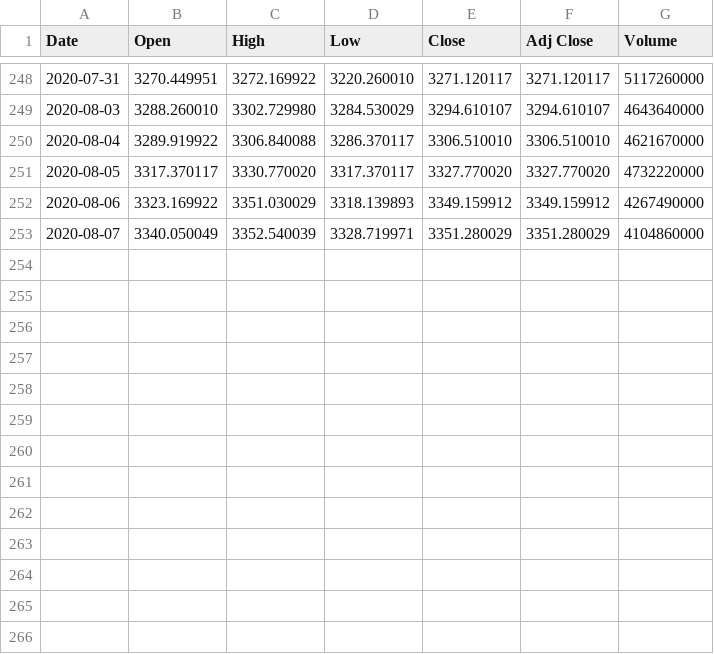
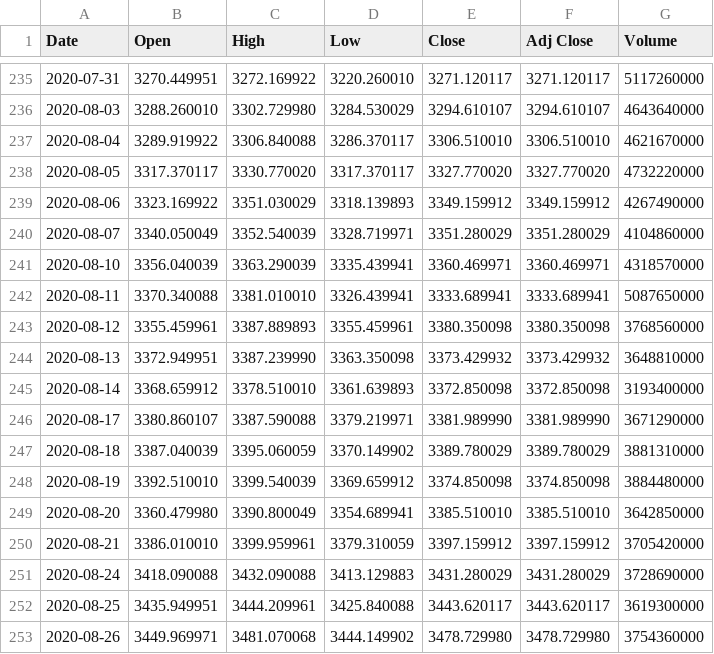
Before and after one commit to doongchoong/m2flat, a CSV file: GSPC.csv, drawn as a sheet; only a part is shown, gaps mark what is left out; the diff covers the shown part only; the diff names each change by its address in the sheet, - before the commit and + after, or states it on an @@ line.

```diff
--- a/GSPC.csv
+++ b/GSPC.csv
+row 241: 2020-08-10 | 3356.040039 | 3363.290039 | 3335.439941 | 3360.469971 | 3360.469971 | 4318570000
+row 242: 2020-08-11 | 3370.340088 | 3381.010010 | 3326.439941 | 3333.689941 | 3333.689941 | 5087650000
+row 243: 2020-08-12 | 3355.459961 | 3387.889893 | 3355.459961 | 3380.350098 | 3380.350098 | 3768560000
+row 244: 2020-08-13 | 3372.949951 | 3387.239990 | 3363.350098 | 3373.429932 | 3373.429932 | 3648810000
+row 245: 2020-08-14 | 3368.659912 | 3378.510010 | 3361.639893 | 3372.850098 | 3372.850098 | 3193400000
+row 246: 2020-08-17 | 3380.860107 | 3387.590088 | 3379.219971 | 3381.989990 | 3381.989990 | 3671290000
+row 247: 2020-08-18 | 3387.040039 | 3395.060059 | 3370.149902 | 3389.780029 | 3389.780029 | 3881310000
+row 248: 2020-08-19 | 3392.510010 | 3399.540039 | 3369.659912 | 3374.850098 | 3374.850098 | 3884480000
+row 249: 2020-08-20 | 3360.479980 | 3390.800049 | 3354.689941 | 3385.510010 | 3385.510010 | 3642850000
+row 250: 2020-08-21 | 3386.010010 | 3399.959961 | 3379.310059 | 3397.159912 | 3397.159912 | 3705420000
+row 251: 2020-08-24 | 3418.090088 | 3432.090088 | 3413.129883 | 3431.280029 | 3431.280029 | 3728690000
+row 252: 2020-08-25 | 3435.949951 | 3444.209961 | 3425.840088 | 3443.620117 | 3443.620117 | 3619300000
+row 253: 2020-08-26 | 3449.969971 | 3481.070068 | 3444.149902 | 3478.729980 | 3478.729980 | 3754360000
```
Also changed, not shown: 13 removed rows elsewhere in this file, GSPC.csv.M2.csv, IXIC.csv, 10 other files.
